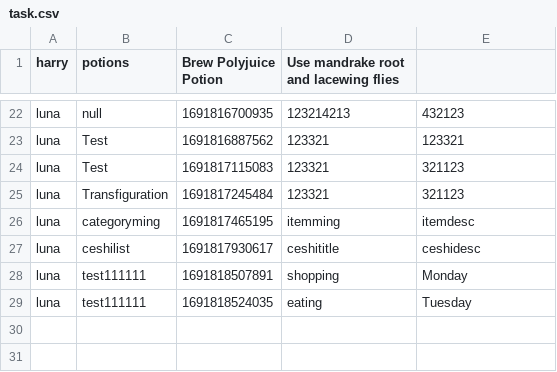
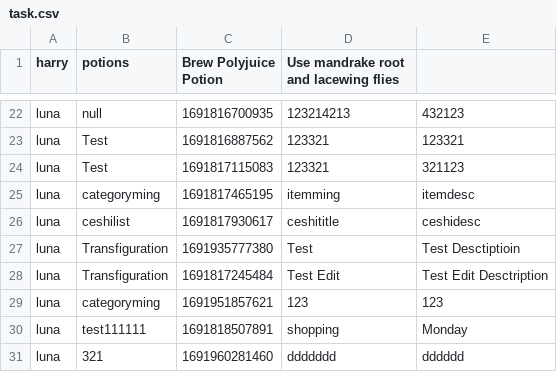
Before and after one commit to quansi0817/ToDoListProject, a CSV file: bin/data/task.csv, drawn as a sheet; only a part is shown, gaps mark what is left out; removed rows and columns are numbered as before the commit, all else as after; the diff names each change by its address in the sheet, - before the commit and + after, or states it on an @@ line.

```diff
--- a/bin/data/task.csv
+++ b/bin/data/task.csv
-row 25: luna | Transfiguration | 1691817245484 | 123321 | 321123
+row 27: luna | Transfiguration | 1691935777380 | Test | Test Desctiptioin
+row 28: luna | Transfiguration | 1691817245484 | Test Edit | Test Edit Desctription
+row 29: luna | categoryming | 1691951857621 | 123 | 123
-row 29: luna | test111111 | 1691818524035 | eating | Tuesday
+row 31: luna | 321 | 1691960281460 | ddddddd | dddddd
```
Also changed, not shown: src/data/task.csv, 20 other files.
